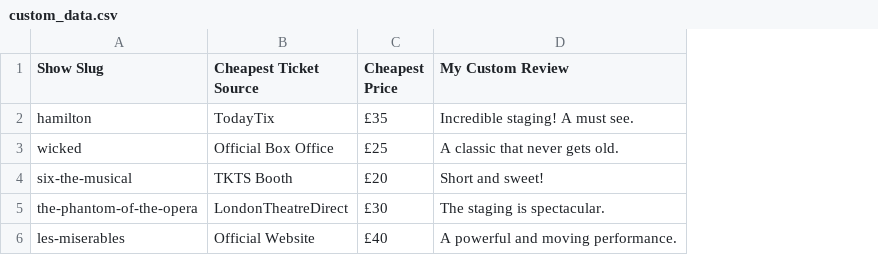
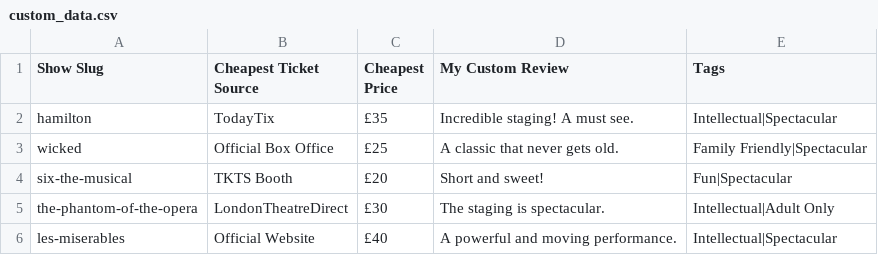
Before and after one commit to RRM1000/london-theatre-geek, a CSV file: src/custom_data.csv, drawn as a sheet; the diff names each change by its address in the sheet, - before the commit and + after, or states it on an @@ line.

```diff
--- a/src/custom_data.csv
+++ b/src/custom_data.csv
+column E (Tags), rows 2-6: Intellectual|Spectacular | Family Friendly|Spectacular | Fun|Spectacular | Intellectual|Adult Only | Intellectual|Spectacular
```
Also changed, not shown: 1 other file.
